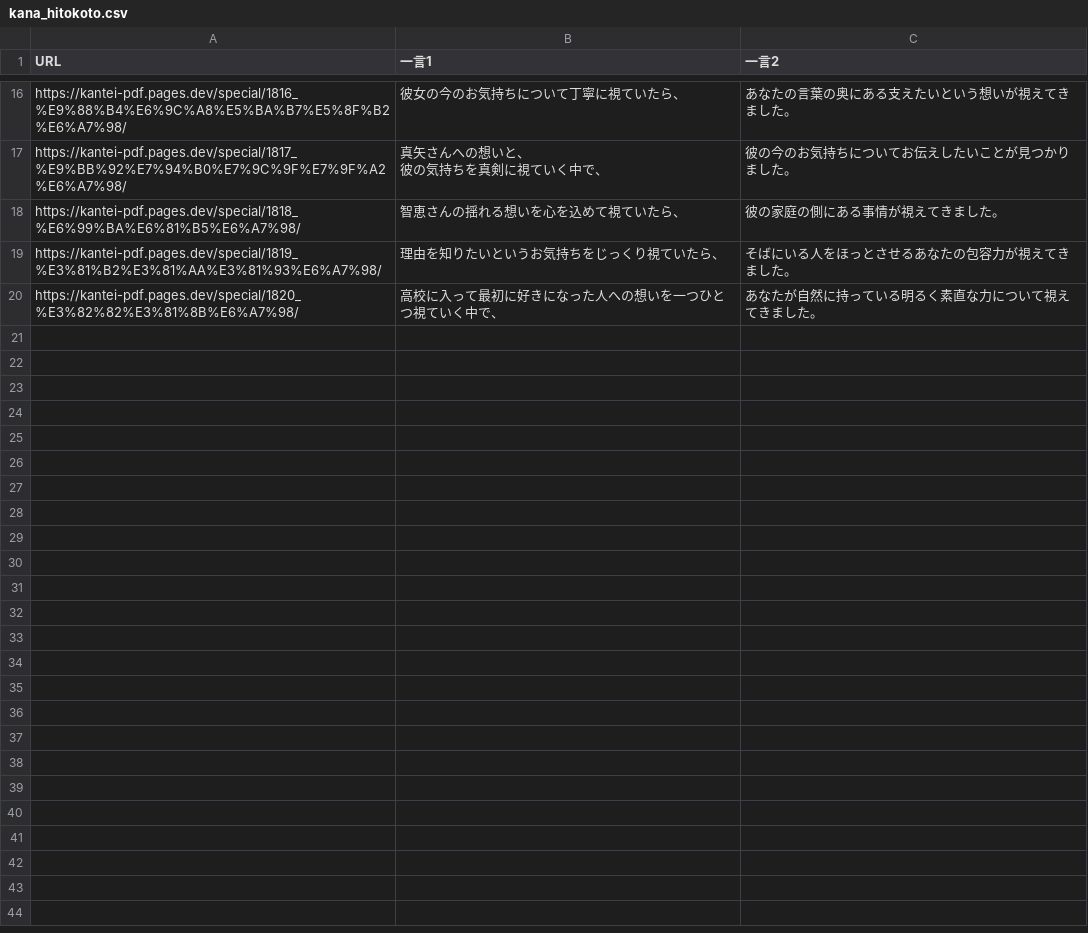
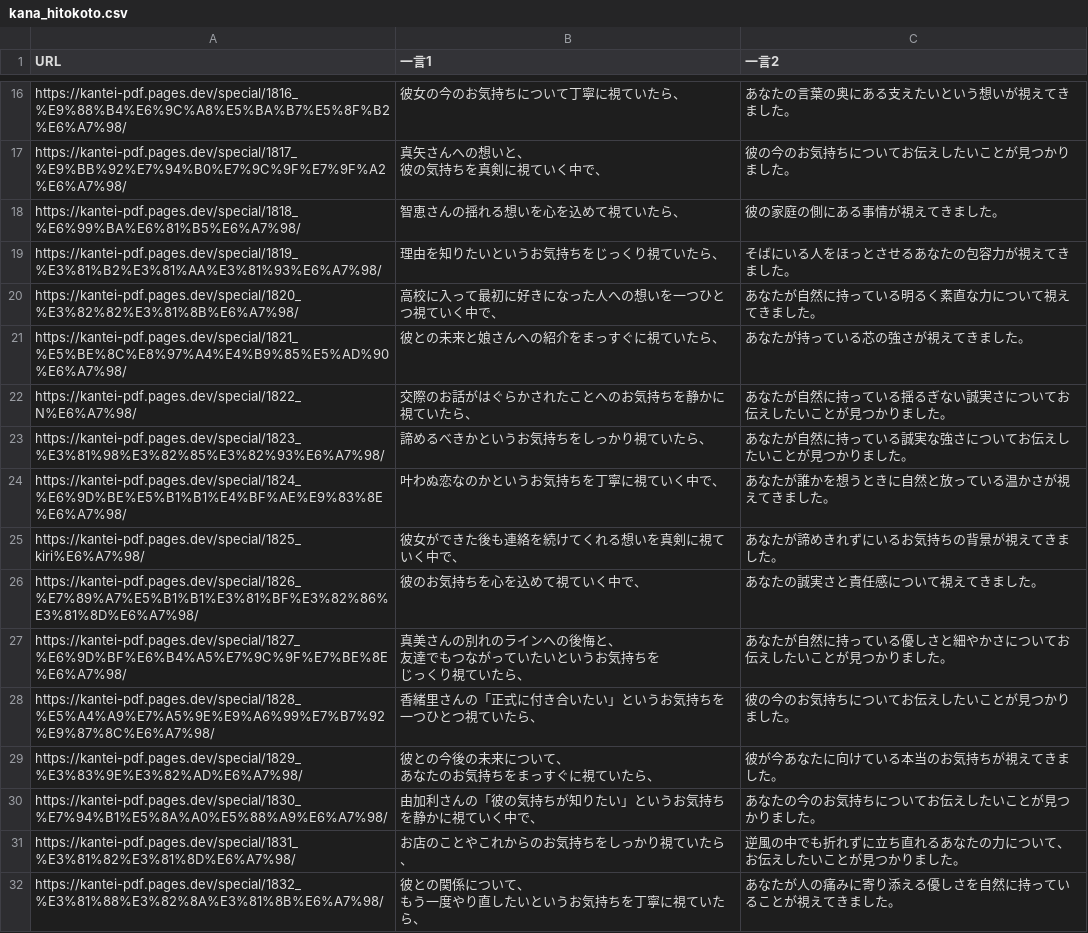
Before and after one commit to ikrnumaC/kantei-pdf, a CSV file: special/kana_hitokoto.csv, drawn as a sheet; only a part is shown, gaps mark what is left out.

```diff
--- a/special/kana_hitokoto.csv
+++ b/special/kana_hitokoto.csv
@@ -32 +32,18 @@ https://kantei-pdf.pages.dev/special/1819_%E3%81%B2%E3%81%AA%E3%81%93%E6%A7%98/,
 https://kantei-pdf.pages.dev/special/1820_%E3%82%82%E3%81%8B%E6%A7%98/,高校に入って最初に好きになった人への想いを一つひとつ視ていく中で、,あなたが自然に持っている明るく素直な力について視えてきました。
+https://kantei-pdf.pages.dev/special/1821_%E5%BE%8C%E8%97%A4%E4%B9%85%E5%AD%90%E6%A7%98/,彼との未来と娘さんへの紹介をまっすぐに視ていたら、,あなたが持っている芯の強さが視えてきました。
+https://kantei-pdf.pages.dev/special/1822_N%E6%A7%98/,交際のお話がはぐらかされたことへのお気持ちを静かに視ていたら、,あなたが自然に持っている揺るぎない誠実さについてお伝えしたいことが見つかりました。
+https://kantei-pdf.pages.dev/special/1823_%E3%81%98%E3%82%85%E3%82%93%E6%A7%98/,諦めるべきかというお気持ちをしっかり視ていたら、,あなたが自然に持っている誠実な強さについてお伝えしたいことが見つかりました。
+https://kantei-pdf.pages.dev/special/1824_%E6%9D%BE%E5%B1%B1%E4%BF%AE%E9%83%8E%E6%A7%98/,叶わぬ恋なのかというお気持ちを丁寧に視ていく中で、,あなたが誰かを想うときに自然と放っている温かさが視えてきました。
+https://kantei-pdf.pages.dev/special/1825_kiri%E6%A7%98/,彼女ができた後も連絡を続けてくれる想いを真剣に視ていく中で、,あなたが諦めきれずにいるお気持ちの背景が視えてきました。
+https://kantei-pdf.pages.dev/special/1826_%E7%89%A7%E5%B1%B1%E3%81%BF%E3%82%86%E3%81%8D%E6%A7%98/,彼のお気持ちを心を込めて視ていく中で、,あなたの誠実さと責任感について視えてきました。
+https://kantei-pdf.pages.dev/special/1827_%E6%9D%BF%E6%B4%A5%E7%9C%9F%E7%BE%8E%E6%A7%98/,"真美さんの別れのラインへの後悔と、
+友達でもつながっていたいというお気持ちを
+じっくり視ていたら、",あなたが自然に持っている優しさと細やかさについてお伝えしたいことが見つかりました。
+https://kantei-pdf.pages.dev/special/1828_%E5%A4%A9%E7%A5%9E%E9%A6%99%E7%B7%92%E9%87%8C%E6%A7%98/,香緒里さんの「正式に付き合いたい」というお気持ちを一つひとつ視ていたら、,彼の今のお気持ちについてお伝えしたいことが見つかりました。
+https://kantei-pdf.pages.dev/special/1829_%E3%83%9E%E3%82%AD%E6%A7%98/,"彼との今後の未来について、
+あなたのお気持ちをまっすぐに視ていたら、",彼が今あなたに向けている本当のお気持ちが視えてきました。
+https://kantei-pdf.pages.dev/special/1830_%E7%94%B1%E5%8A%A0%E5%88%A9%E6%A7%98/,由加利さんの「彼の気持ちが知りたい」というお気持ちを静かに視ていく中で、,あなたの今のお気持ちについてお伝えしたいことが見つかりました。
+https://kantei-pdf.pages.dev/special/1831_%E3%81%82%E3%81%8D%E6%A7%98/,お店のことやこれからのお気持ちをしっかり視ていたら、,"逆風の中でも折れずに立ち直れるあなたの力について、
+お伝えしたいことが見つかりました。"
+https://kantei-pdf.pages.dev/special/1832_%E3%81%88%E3%82%8A%E3%81%8B%E6%A7%98/,"彼との関係について、
+もう一度やり直したいというお気持ちを丁寧に視ていたら、",あなたが人の痛みに寄り添える優しさを自然に持っていることが視えてきました。
```
Also changed, not shown: 13 other files.
